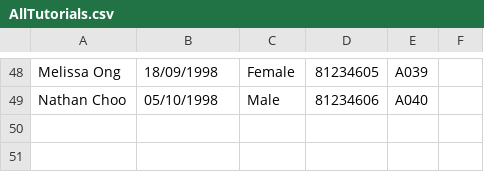
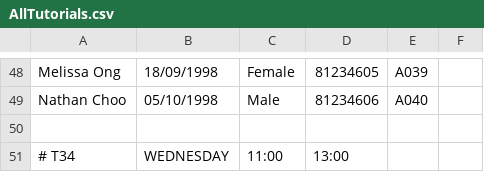
Before and after one commit to wongyihao02/tp, a CSV file: data/AllTutorials.csv, drawn as a sheet; only a part is shown, gaps mark what is left out; the diff names each change by its address in the sheet, - before the commit and + after, or states it on an @@ line.

Commit message:
Add NewTutorialCommand and DeleteTutorialCommand classes
- Implemented NewTutorialCommand to create and add new tutorial classes, ensuring duplicate tutorial codes are not allowed.
- Implemented DeleteTutorialCommand to remove a tutorial class based on the given tutorial code.
- Added necessary exception handling to maintain data integrity and prevent invalid operations.

```diff
--- a/data/AllTutorials.csv
+++ b/data/AllTutorials.csv
+row 50: (empty)
+row 51: # T34 | WEDNESDAY | 11:00 | 13:00
```
Also changed, not shown: 8 other files.
